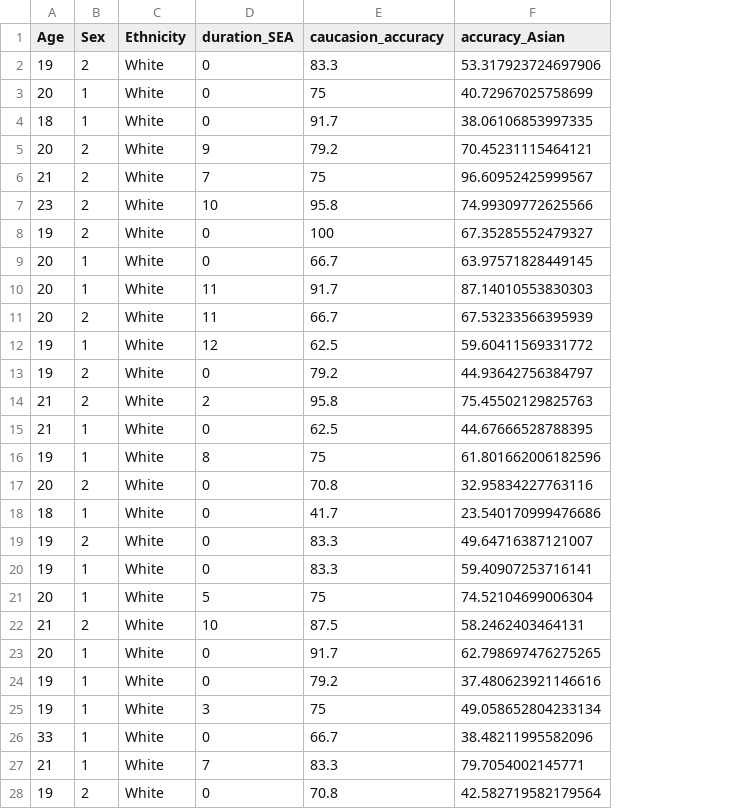
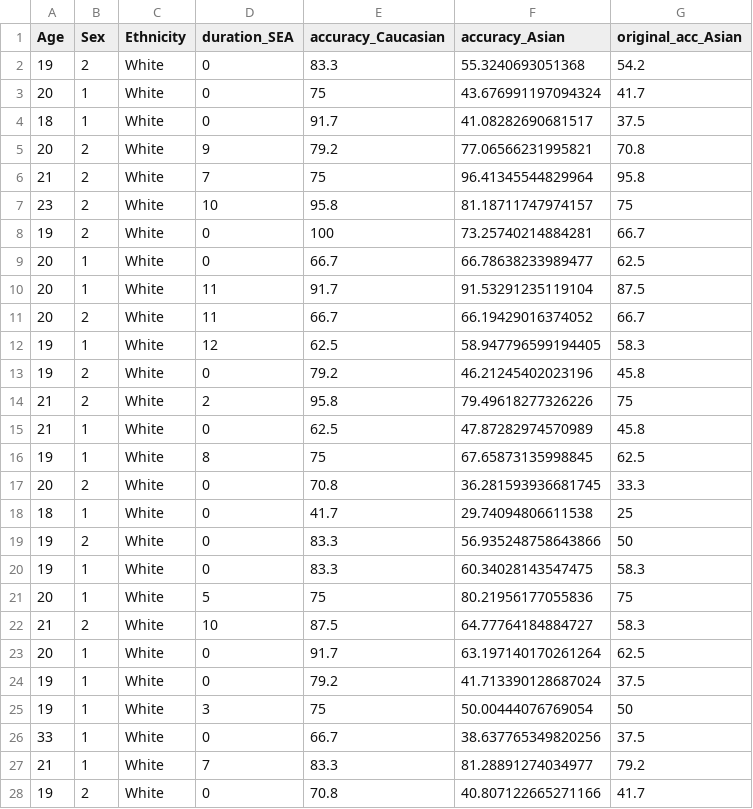
Before and after one commit to mjgreen/support-correlation-tutorial, a CSV file: Dummy Data For Practical Report.csv, drawn as a sheet; only a part is shown; the diff covers the shown part only; the diff names each change by its address in the sheet, - before the commit and + after, or states it on an @@ line.

```diff
--- a/Dummy Data For Practical Report.csv
+++ b/Dummy Data For Practical Report.csv
+column G (original_acc_Asian), rows 2-28: 54.2 | 41.7 | 37.5 | 70.8 | 95.8 | 75 | 66.7 | 62.5 | 87.5 | 66.7 | 58.3 | 45.8 | 75 | 45.8 | 62.5 | 33.3 | 25 | 50 | 58.3 | 75 | 58.3 | 62.5 | 37.5 | 50 | 37.5 | 79.2 | 41.7
-E1: caucasion_accuracy
+E1: accuracy_Caucasian
-F2 (accuracy_Asian): 53.317923724697906
+F2 (accuracy_Asian): 55.3240693051368
-F3 (accuracy_Asian): 40.72967025758699
+F3 (accuracy_Asian): 43.676991197094324
-F4 (accuracy_Asian): 38.06106853997335
+F4 (accuracy_Asian): 41.08282690681517
-F5 (accuracy_Asian): 70.45231115464121
+F5 (accuracy_Asian): 77.06566231995821
-F6 (accuracy_Asian): 96.60952425999567
+F6 (accuracy_Asian): 96.41345544829964
-F7 (accuracy_Asian): 74.99309772625566
+F7 (accuracy_Asian): 81.18711747974157
-F8 (accuracy_Asian): 67.35285552479327
+F8 (accuracy_Asian): 73.25740214884281
-F9 (accuracy_Asian): 63.97571828449145
+F9 (accuracy_Asian): 66.78638233989477
-F10 (accuracy_Asian): 87.14010553830303
+F10 (accuracy_Asian): 91.53291235119104
-F11 (accuracy_Asian): 67.53233566395939
+F11 (accuracy_Asian): 66.19429016374052
-F12 (accuracy_Asian): 59.60411569331772
+F12 (accuracy_Asian): 58.947796599194405
-F13 (accuracy_Asian): 44.93642756384797
+F13 (accuracy_Asian): 46.21245402023196
-F14 (accuracy_Asian): 75.45502129825763
+F14 (accuracy_Asian): 79.49618277326226
-F15 (accuracy_Asian): 44.67666528788395
+F15 (accuracy_Asian): 47.87282974570989
-F16 (accuracy_Asian): 61.801662006182596
+F16 (accuracy_Asian): 67.65873135998845
-F17 (accuracy_Asian): 32.95834227763116
+F17 (accuracy_Asian): 36.281593936681745
-F18 (accuracy_Asian): 23.540170999476686
+F18 (accuracy_Asian): 29.74094806611538
-F19 (accuracy_Asian): 49.64716387121007
+F19 (accuracy_Asian): 56.935248758643866
-F20 (accuracy_Asian): 59.40907253716141
+F20 (accuracy_Asian): 60.34028143547475
-F21 (accuracy_Asian): 74.52104699006304
+F21 (accuracy_Asian): 80.21956177055836
-F22 (accuracy_Asian): 58.2462403464131
+F22 (accuracy_Asian): 64.77764184884727
-F23 (accuracy_Asian): 62.798697476275265
+F23 (accuracy_Asian): 63.197140170261264
-F24 (accuracy_Asian): 37.480623921146616
+F24 (accuracy_Asian): 41.713390128687024
-F25 (accuracy_Asian): 49.058652804233134
+F25 (accuracy_Asian): 50.00444076769054
-F26 (accuracy_Asian): 38.48211995582096
+F26 (accuracy_Asian): 38.637765349820256
-F27 (accuracy_Asian): 79.7054002145771
+F27 (accuracy_Asian): 81.28891274034977
-F28 (accuracy_Asian): 42.582719582179564
+F28 (accuracy_Asian): 40.807122665271166
```
Also changed, not shown: 23 edited cells elsewhere in this file, 19 other files.
